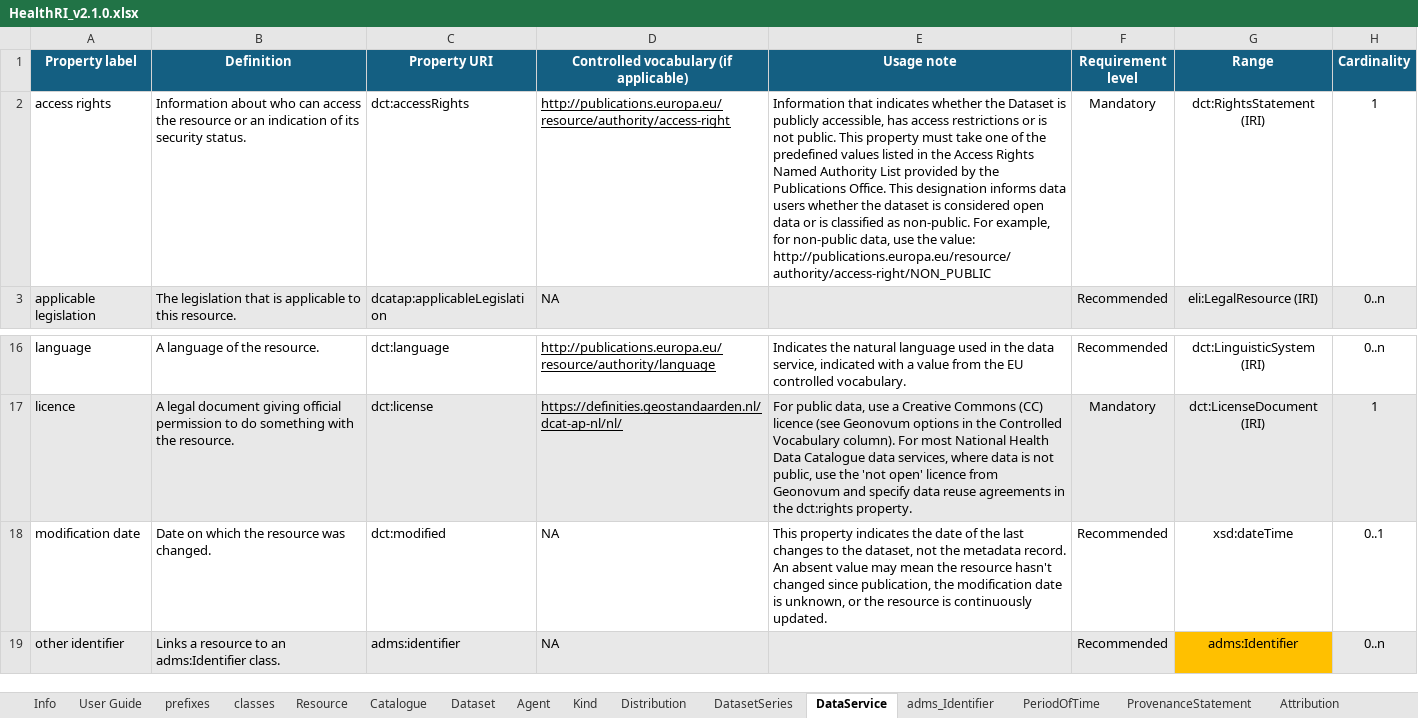
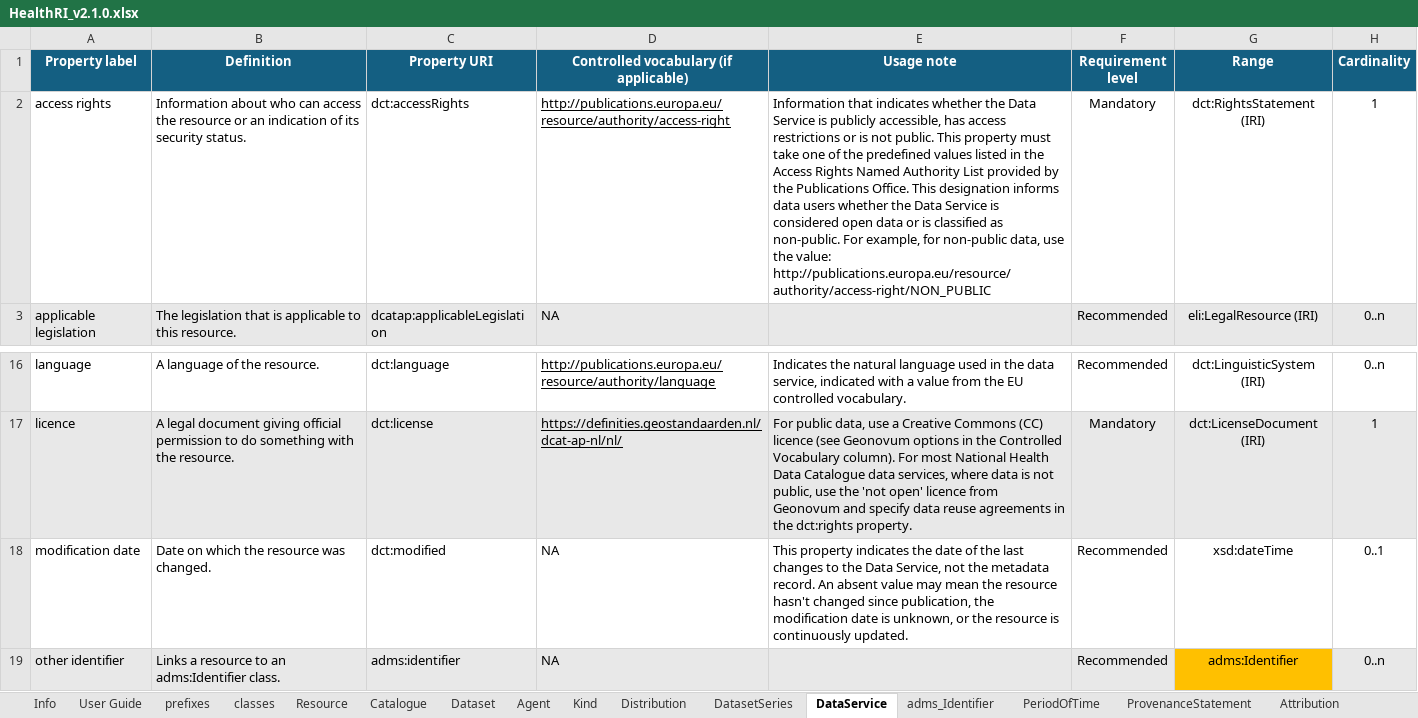
Before and after one commit to Health-RI/metadata-documentation, an Excel workbook: src/excel/HealthRI_v2.1.0.xlsx, sheet DataService, drawn as a sheet; only a part is shown, gaps mark what is left out; values as stored, in another font and other column widths than the file's, no borders; conditional formats not drawn; the diff names each change by its address in the sheet, - before the commit and + after, or states it on an @@ line.

Commit message:
docs: correct Data Service access rights and modification notes

```diff
--- a/src/excel/HealthRI_v2.1.0.xlsx (sheet DataService)
+++ b/src/excel/HealthRI_v2.1.0.xlsx (sheet DataService)
-E2 (Usage note): …whether the Dataset is publicly accessible, has access restrictions or is not public. This property must take one of the predefined values listed in the Access Rights Named Authority List provided by the Publications Office. This designation informs data users whether the dataset is considered…
+E2 (Usage note): …whether the Data Service is publicly accessible, has access restrictions or is not public. This property must take one of the predefined values listed in the Access Rights Named Authority List provided by the Publications Office. This designation informs data users whether the Data Service is considered…
-E18 (Usage note): …to the dataset, not the…
+E18 (Usage note): …to the Data Service, not the…
```
Also changed, not shown: 2 other files.
